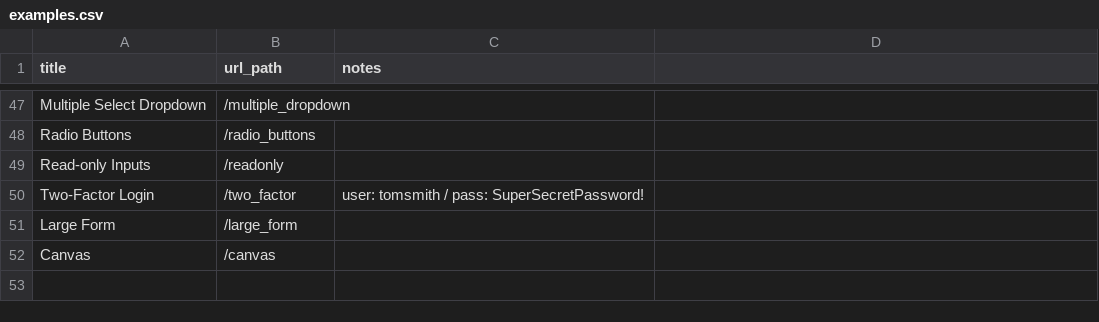
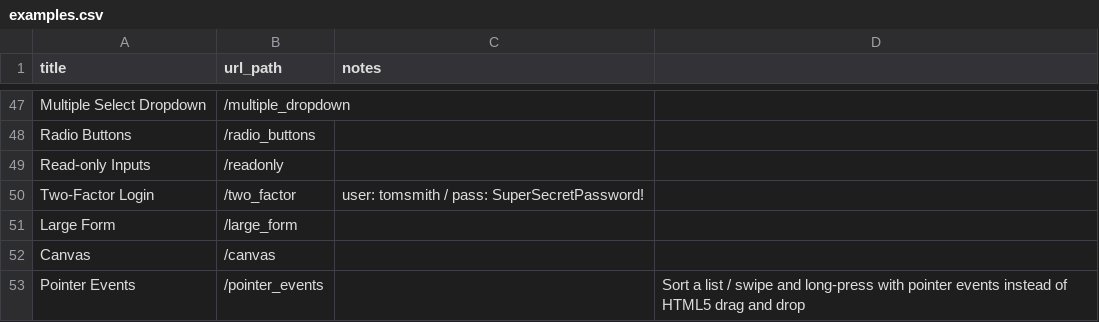
Before and after one commit to saucelabs/the-internet, a CSV file: examples.csv, drawn as a sheet; only a part is shown, gaps mark what is left out.

```diff
--- a/examples.csv
+++ b/examples.csv
@@ -52 +52,2 @@ Large Form,/large_form
 Canvas,/canvas
+Pointer Events,/pointer_events,,Sort a list / swipe and long-press with pointer events instead of HTML5 drag and drop
```
Also changed, not shown: 9 other files.
